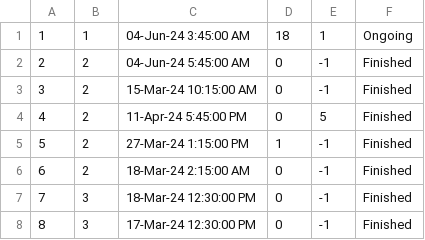
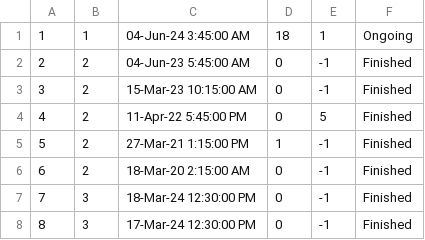
Before and after one commit to VeljkoW/Tourism-Accommodation-Management-App, a CSV file: Resources/Data/tourschedules.csv, drawn as a sheet; only a part is shown.

```diff
--- a/Resources/Data/tourschedules.csv
+++ b/Resources/Data/tourschedules.csv
@@ -1,7 +1,7 @@
 1|1|04-Jun-24 3:45:00 AM|18|1|Ongoing
-2|2|04-Jun-24 5:45:00 AM|0|-1|Finished
-3|2|15-Mar-24 10:15:00 AM|0|-1|Finished
-4|2|11-Apr-24 5:45:00 PM|0|5|Finished
-5|2|27-Mar-24 1:15:00 PM|1|-1|Finished
-6|2|18-Mar-24 2:15:00 AM|0|-1|Finished
+2|2|04-Jun-23 5:45:00 AM|0|-1|Finished
+3|2|15-Mar-23 10:15:00 AM|0|-1|Finished
+4|2|11-Apr-22 5:45:00 PM|0|5|Finished
+5|2|27-Mar-21 1:15:00 PM|1|-1|Finished
+6|2|18-Mar-20 2:15:00 AM|0|-1|Finished
 7|3|18-Mar-24 12:30:00 PM|0|-1|Finished
```
Also changed, not shown: Resources/Data/toursuggestionscomplex.csv, 30 other files.
